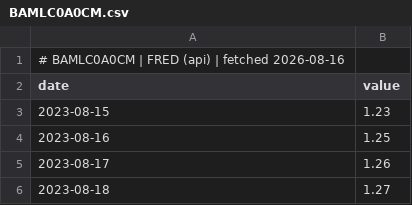
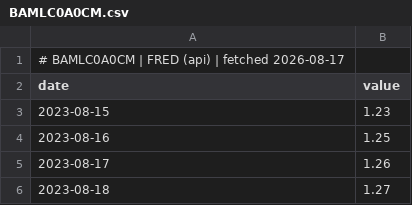
Before and after one commit to GunDamnBoy/chart-of-the-day, a CSV file: data/series/BAMLC0A0CM.csv, drawn as a sheet; only a part is shown.

```diff
--- a/data/series/BAMLC0A0CM.csv
+++ b/data/series/BAMLC0A0CM.csv
@@ -1,2 +1,2 @@
-# BAMLC0A0CM | FRED (api) | fetched 2026-08-16
+# BAMLC0A0CM | FRED (api) | fetched 2026-08-17
 date,value
```
Also changed, not shown: data/series/BAMLH0A0HYM2.csv, data/series/BAMLH0A1HYBB.csv, 5 other files.
